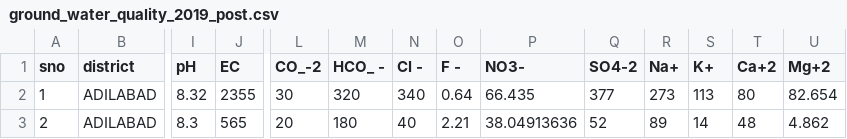
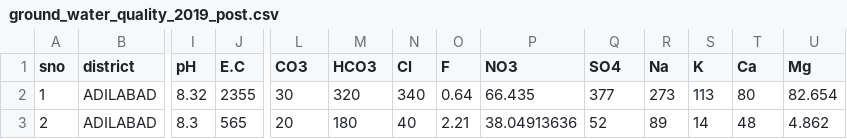
Before and after one commit to heckop/GroundWater_analyzer, a CSV file: postmonsoon/ground_water_quality_2019_post.csv, drawn as a sheet; only a part is shown, gaps mark what is left out; the diff names each change by its address in the sheet, - before the commit and + after, or states it on an @@ line.

Commit message:
Added some extra analysis to the dataset

```diff
--- a/postmonsoon/ground_water_quality_2019_post.csv
+++ b/postmonsoon/ground_water_quality_2019_post.csv
-J1: EC
+J1: E.C
-L1: CO_-2
+L1: CO3
-M1: HCO_ -
+M1: HCO3
-N1: Cl -
+N1: Cl
-O1: F -
+O1: F
-P1: NO3-
+P1: NO3
-Q1: SO4-2
+Q1: SO4
-R1: Na+
+R1: Na
-S1: K+
+S1: K
-T1: Ca+2
+T1: Ca
-U1: Mg+2
+U1: Mg
```
Also changed, not shown: 2 other files.
